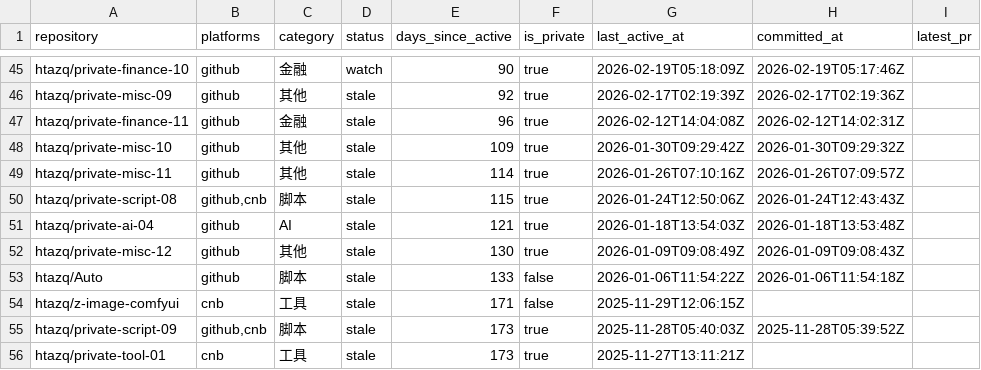
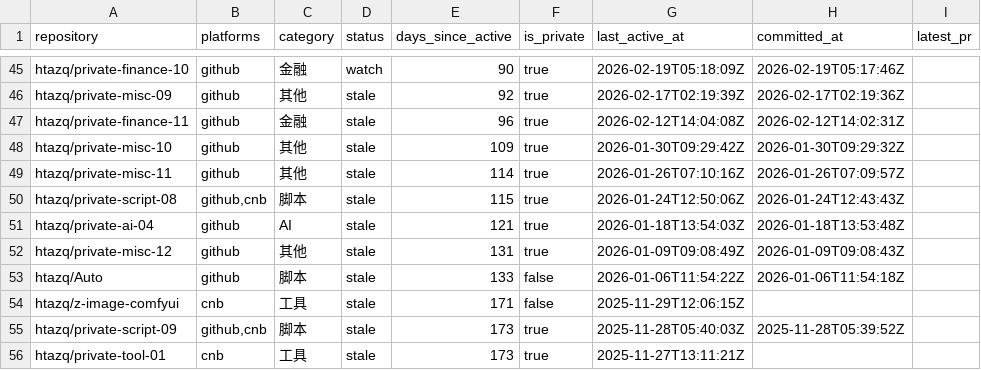
Before and after one commit to htazq/www, a CSV file: public/data/dashboard-feed-public.csv, drawn as a sheet; only a part is shown, gaps mark what is left out; the diff names each change by its address in the sheet, - before the commit and + after, or states it on an @@ line.

```diff
--- a/public/data/dashboard-feed-public.csv
+++ b/public/data/dashboard-feed-public.csv
-E52 (days_since_active): 130
+E52 (days_since_active): 131
```
Also changed, not shown: public/data/dashboard-feed.csv, 6 other files.
